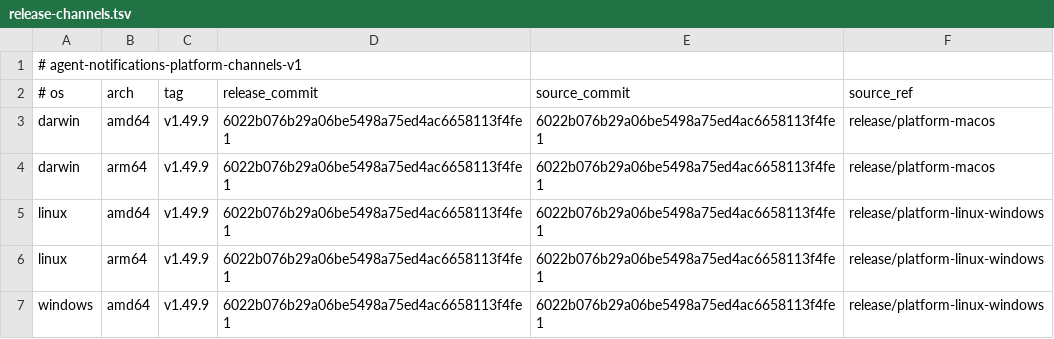
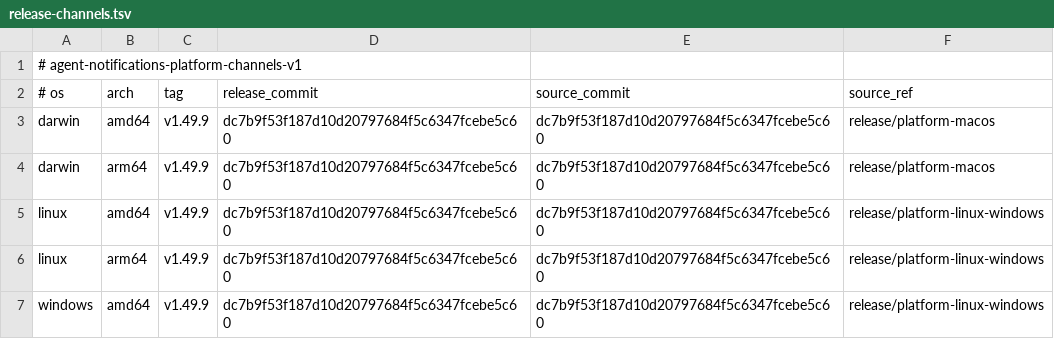
Before and after one commit to 777genius/agent-notifications, a TSV file: release-channels.tsv, drawn as a sheet.

Commit message:
chore(release): pin Windows-qualified v1.49.9 source

```diff
--- a/release-channels.tsv
+++ b/release-channels.tsv
@@ -2,6 +2,6 @@
 # os	arch	tag	release_commit	source_commit	source_ref
-darwin	amd64	v1.49.9	6022b076b29a06be5498a75ed4ac6658113f4fe1	6022b076b29a06be5498a75ed4ac6658113f4fe1	release/platform-macos
-darwin	arm64	v1.49.9	6022b076b29a06be5498a75ed4ac6658113f4fe1	6022b076b29a06be5498a75ed4ac6658113f4fe1	release/platform-macos
-linux	amd64	v1.49.9	6022b076b29a06be5498a75ed4ac6658113f4fe1	6022b076b29a06be5498a75ed4ac6658113f4fe1	release/platform-linux-windows
-linux	arm64	v1.49.9	6022b076b29a06be5498a75ed4ac6658113f4fe1	6022b076b29a06be5498a75ed4ac6658113f4fe1	release/platform-linux-windows
-windows	amd64	v1.49.9	6022b076b29a06be5498a75ed4ac6658113f4fe1	6022b076b29a06be5498a75ed4ac6658113f4fe1	release/platform-linux-windows
+darwin	amd64	v1.49.9	dc7b9f53f187d10d20797684f5c6347fcebe5c60	dc7b9f53f187d10d20797684f5c6347fcebe5c60	release/platform-macos
+darwin	arm64	v1.49.9	dc7b9f53f187d10d20797684f5c6347fcebe5c60	dc7b9f53f187d10d20797684f5c6347fcebe5c60	release/platform-macos
+linux	amd64	v1.49.9	dc7b9f53f187d10d20797684f5c6347fcebe5c60	dc7b9f53f187d10d20797684f5c6347fcebe5c60	release/platform-linux-windows
+linux	arm64	v1.49.9	dc7b9f53f187d10d20797684f5c6347fcebe5c60	dc7b9f53f187d10d20797684f5c6347fcebe5c60	release/platform-linux-windows
+windows	amd64	v1.49.9	dc7b9f53f187d10d20797684f5c6347fcebe5c60	dc7b9f53f187d10d20797684f5c6347fcebe5c60	release/platform-linux-windows
```
